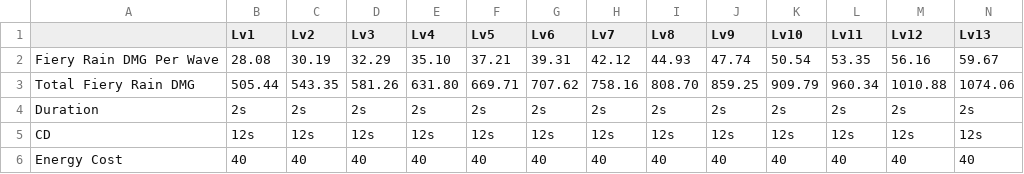
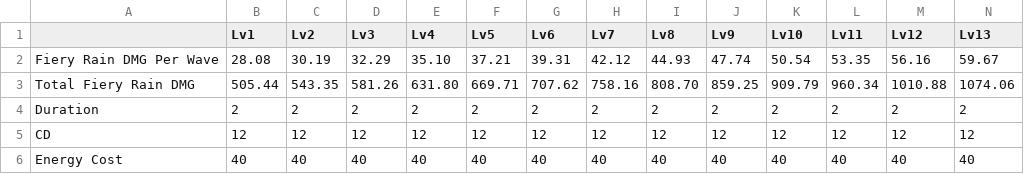
Before and after one commit to sharmavins23/Genshin-DPS-Framelist-Calculation, a CSV file: data/characters/Amber/burstTalentValues.csv, drawn as a sheet; only a part is shown; the diff covers the shown part only; the diff names each change by its address in the sheet, - before the commit and + after, or states it on an @@ line.

Commit message:
removed "s" in time datapoints for amber

```diff
--- a/data/characters/Amber/burstTalentValues.csv
+++ b/data/characters/Amber/burstTalentValues.csv
-B4 (Lv1): 2s
+B4 (Lv1): 2
-C4 (Lv2): 2s
+C4 (Lv2): 2
-D4 (Lv3): 2s
+D4 (Lv3): 2
-E4 (Lv4): 2s
+E4 (Lv4): 2
-F4 (Lv5): 2s
+F4 (Lv5): 2
-G4 (Lv6): 2s
+G4 (Lv6): 2
-H4 (Lv7): 2s
+H4 (Lv7): 2
-I4 (Lv8): 2s
+I4 (Lv8): 2
-J4 (Lv9): 2s
+J4 (Lv9): 2
-K4 (Lv10): 2s
+K4 (Lv10): 2
-L4 (Lv11): 2s
+L4 (Lv11): 2
-M4 (Lv12): 2s
+M4 (Lv12): 2
-N4 (Lv13): 2s
+N4 (Lv13): 2
-B5 (Lv1): 12s
+B5 (Lv1): 12
-C5 (Lv2): 12s
+C5 (Lv2): 12
-D5 (Lv3): 12s
+D5 (Lv3): 12
-E5 (Lv4): 12s
+E5 (Lv4): 12
-F5 (Lv5): 12s
+F5 (Lv5): 12
-G5 (Lv6): 12s
+G5 (Lv6): 12
-H5 (Lv7): 12s
+H5 (Lv7): 12
-I5 (Lv8): 12s
+I5 (Lv8): 12
-J5 (Lv9): 12s
+J5 (Lv9): 12
-K5 (Lv10): 12s
+K5 (Lv10): 12
-L5 (Lv11): 12s
+L5 (Lv11): 12
-M5 (Lv12): 12s
+M5 (Lv12): 12
-N5 (Lv13): 12s
+N5 (Lv13): 12
```
Also changed, not shown: 3 edited cells elsewhere in this file, data/characters/Amber/skillTalentValues.csv, 2 other files.
